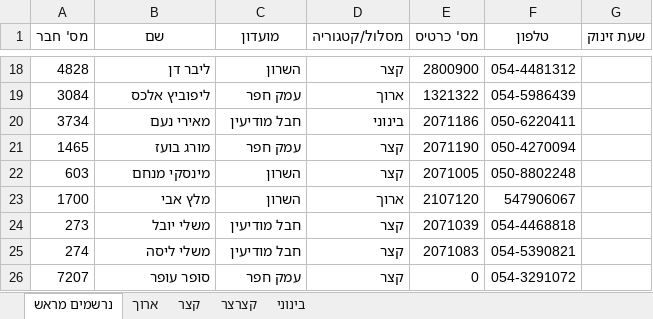
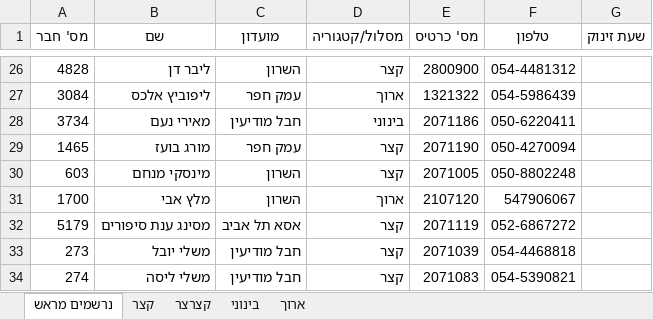
Before and after one commit to HasharonOC/hasharonoc.github.io, an Excel workbook: events/Horashim_2022/רשימות_זינוק_למזניקים.xlsx, sheet נרשמים מראש, drawn as a sheet; only a part is shown, gaps mark what is left out; the shorter side is filled out with more unchanged rows; values as stored, in another font and other column widths than the file's, no borders; the diff covers the shown part only; the diff names each change by its address in the sheet, - before the commit and + after, or states it on an @@ line.

```diff
--- a/events/Horashim_2022/רשימות_זינוק_למזניקים.xlsx (sheet נרשמים מראש)
+++ b/events/Horashim_2022/רשימות_זינוק_למזניקים.xlsx (sheet נרשמים מראש)
@@ sheet tab order changed: נרשמים מראש | קצר | קצרצר | בינוני | ארוך @@
+row 32: 5179 | מסינג ענת סיפורים | אסא תל אביב | קצר | 2071119 | 052-6867272
```
Also changed, not shown: 11 added rows elsewhere in this sheet, sheet קצר, sheet בינוני, sheet ארוך, events/Horashim_2022/StartList.xlsx, events/Horashim_2022/חריגים.xlsx, 2 other files.
